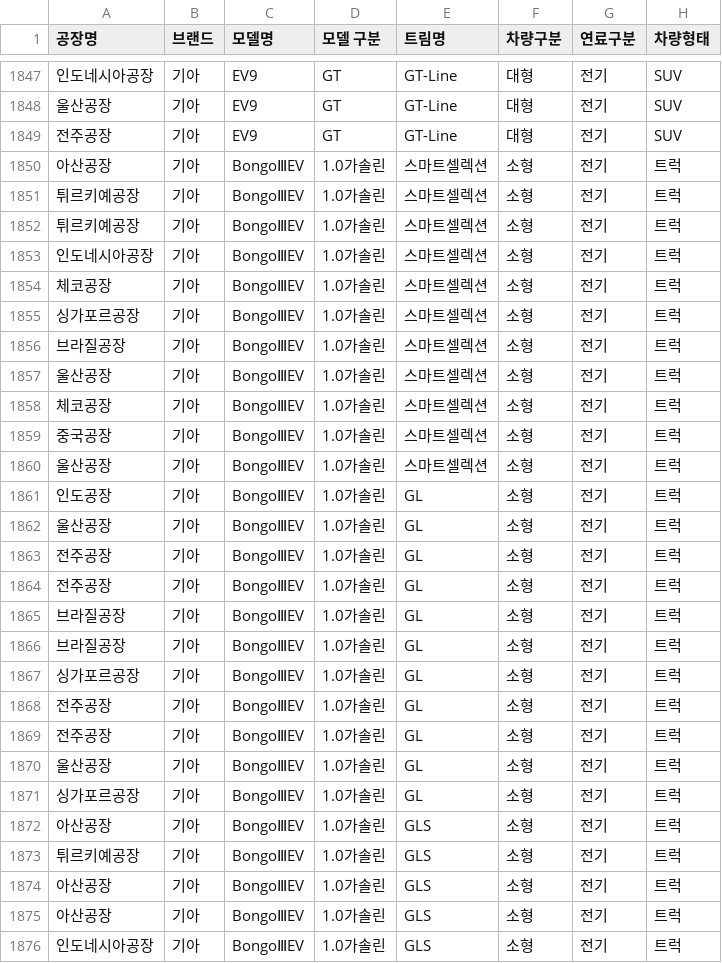
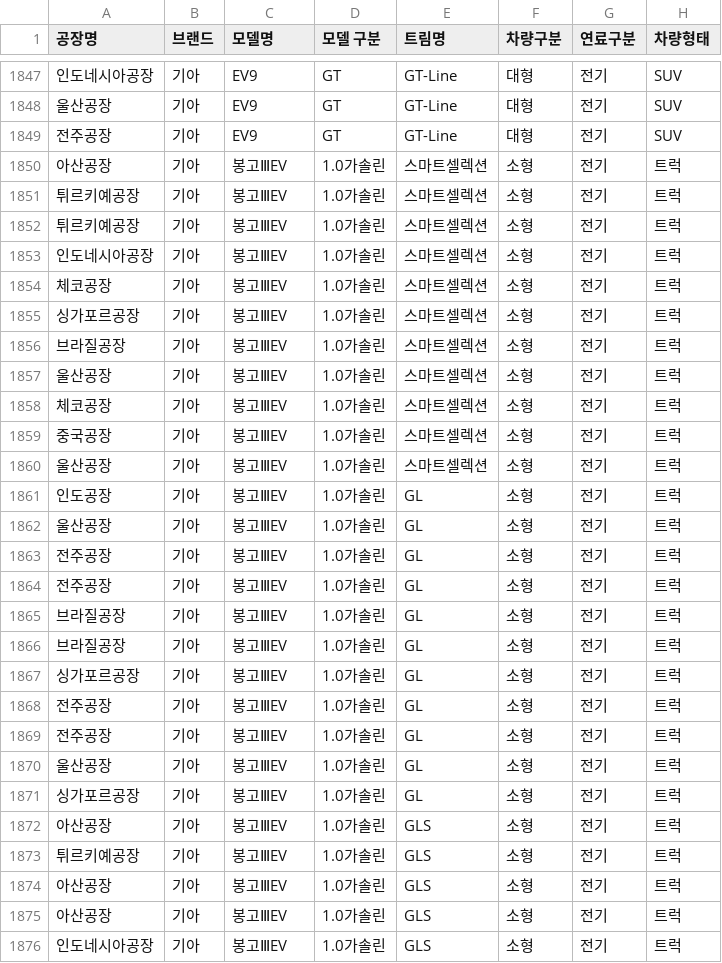
Before and after one commit to CodeWorks-hi/hyundai-crm-platform, a CSV file: data/inventory_data.csv, drawn as a sheet; only a part is shown, gaps mark what is left out; the diff covers the shown part only; the diff names each change by its address in the sheet, - before the commit and + after, or states it on an @@ line.

```diff
--- a/data/inventory_data.csv
+++ b/data/inventory_data.csv
-C1850:C1876 (모델명): BongoⅢEV
+C1850:C1876 (모델명): 봉고ⅢEV
```
Also changed, not shown: 6 edited cells elsewhere in this file, 2 other files.
